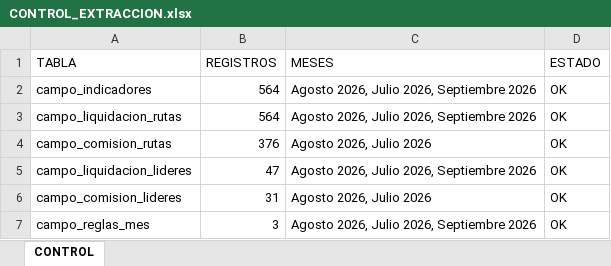
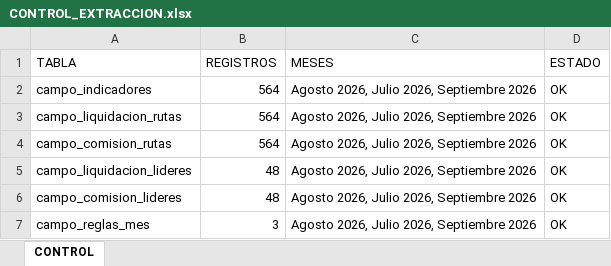
Before and after one commit to DylanRoa18/Datos, an Excel workbook: BASE DE DATOS/CONTROL_EXTRACCION.xlsx, sheet CONTROL, drawn as a sheet; values as stored, in another font and other column widths than the file's, no borders; the diff names each change by its address in the sheet, - before the commit and + after, or states it on an @@ line.

```diff
--- a/BASE DE DATOS/CONTROL_EXTRACCION.xlsx (sheet CONTROL)
+++ b/BASE DE DATOS/CONTROL_EXTRACCION.xlsx (sheet CONTROL)
-B4 (REGISTROS): 376
+B4 (REGISTROS): 564
-C4 (MESES): Agosto 2026, Julio 2026
+C4 (MESES): Agosto 2026, Julio 2026, Septiembre 2026
-B5 (REGISTROS): 47
+B5 (REGISTROS): 48
-B6 (REGISTROS): 31
+B6 (REGISTROS): 48
-C6 (MESES): Agosto 2026, Julio 2026
+C6 (MESES): Agosto 2026, Julio 2026, Septiembre 2026
```
Also changed, not shown: BASE DE DATOS/PreLiquidacion Mercaderista_Supervisor_Lider_Seguimiento Sept.xlsx, 6 other files.
